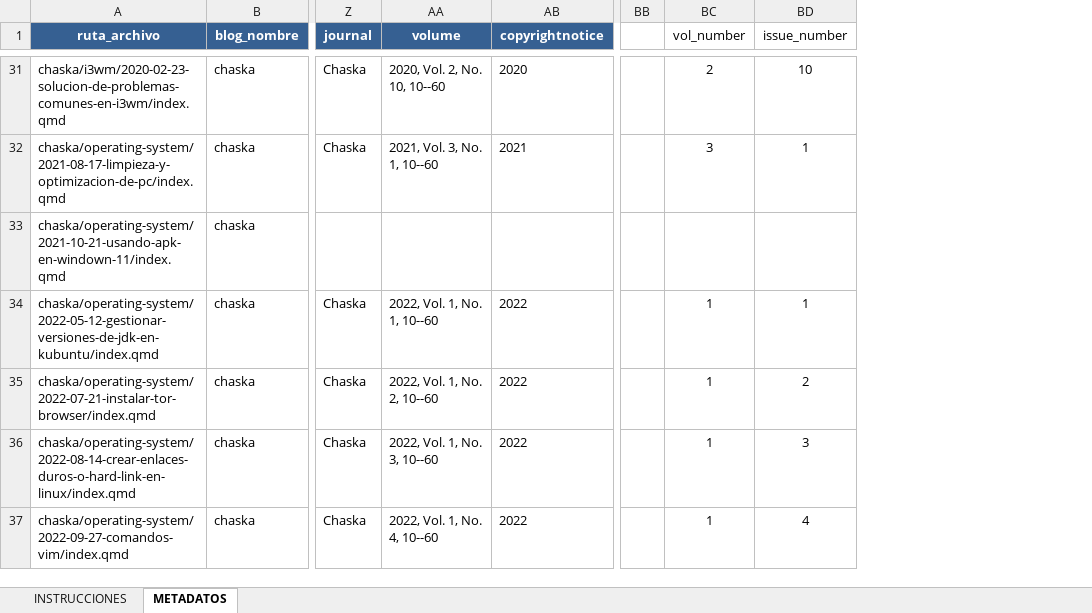
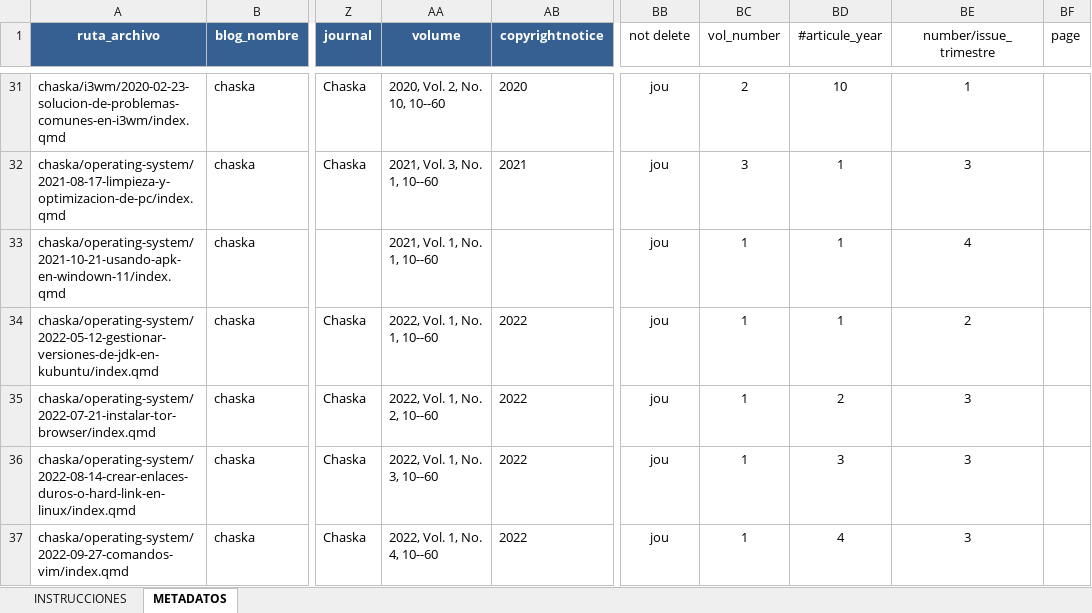
Before and after one commit to achalmed/scripts_for_quarto, an Excel workbook: script_metadata_manager/excel_databases/quarto_metadata.xlsx, sheet METADATOS, drawn as a sheet; only a part is shown, gaps mark what is left out; values as stored, in another font and other column widths than the file's, no borders; removed rows and columns are numbered as before the commit, all else as after; the diff covers the shown part only; the diff names each change by its address in the sheet, - before the commit and + after, or states it on an @@ line.

```diff
--- a/script_metadata_manager/excel_databases/quarto_metadata.xlsx (sheet METADATOS)
+++ b/script_metadata_manager/excel_databases/quarto_metadata.xlsx (sheet METADATOS)
-column BB, empty
+column BB (not delete), rows 31-37: all jou
+column BE (number/issue_trimestre), rows 31-37: 1 | 3 | 4 | 2 | 3 | 3 | 3
+column BF (page), empty
-BD1: issue_number
+BD1: #articule_year
-AA33 (volume): (empty)
+AA33 (volume): 2021, Vol. 1, No. 1, 10--60
-BC33 (vol_number): (empty)
+BC33 (vol_number): 1
-BD33 (#articule_year): (empty)
+BD33 (#articule_year): 1
```
Also changed, not shown: 48 edited cells and cell formats elsewhere in this sheet, formulas that keep their value, 11 other files.
